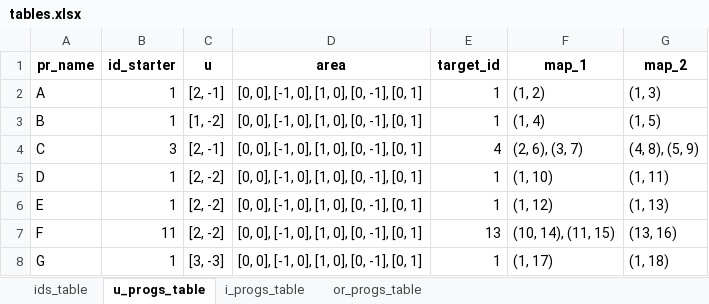
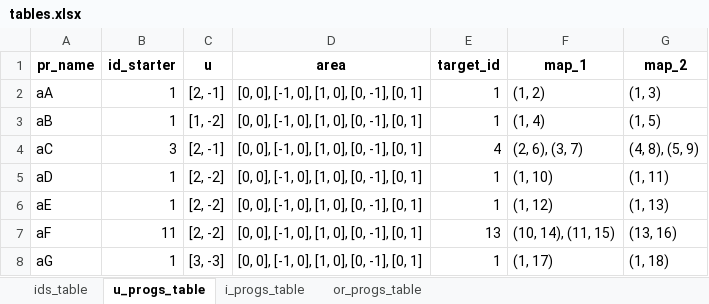
Before and after one commit to Namenaro/nova_github, an Excel workbook: tables.xlsx, sheet u_progs_table, drawn as a sheet; values as stored, in another font and other column widths than the file's, no borders; the diff names each change by its address in the sheet, - before the commit and + after, or states it on an @@ line.

Commit message:
test tables updated

```diff
--- a/tables.xlsx (sheet u_progs_table)
+++ b/tables.xlsx (sheet u_progs_table)
-A2 (pr_name): A
+A2 (pr_name): aA
-A3 (pr_name): B
+A3 (pr_name): aB
-A4 (pr_name): C
+A4 (pr_name): aC
-A5 (pr_name): D
+A5 (pr_name): aD
-A6 (pr_name): E
+A6 (pr_name): aE
-A7 (pr_name): F
+A7 (pr_name): aF
-A8 (pr_name): G
+A8 (pr_name): aG
```
Also changed, not shown: sheet ids_table, sheet i_progs_table, sheet or_progs_table.
